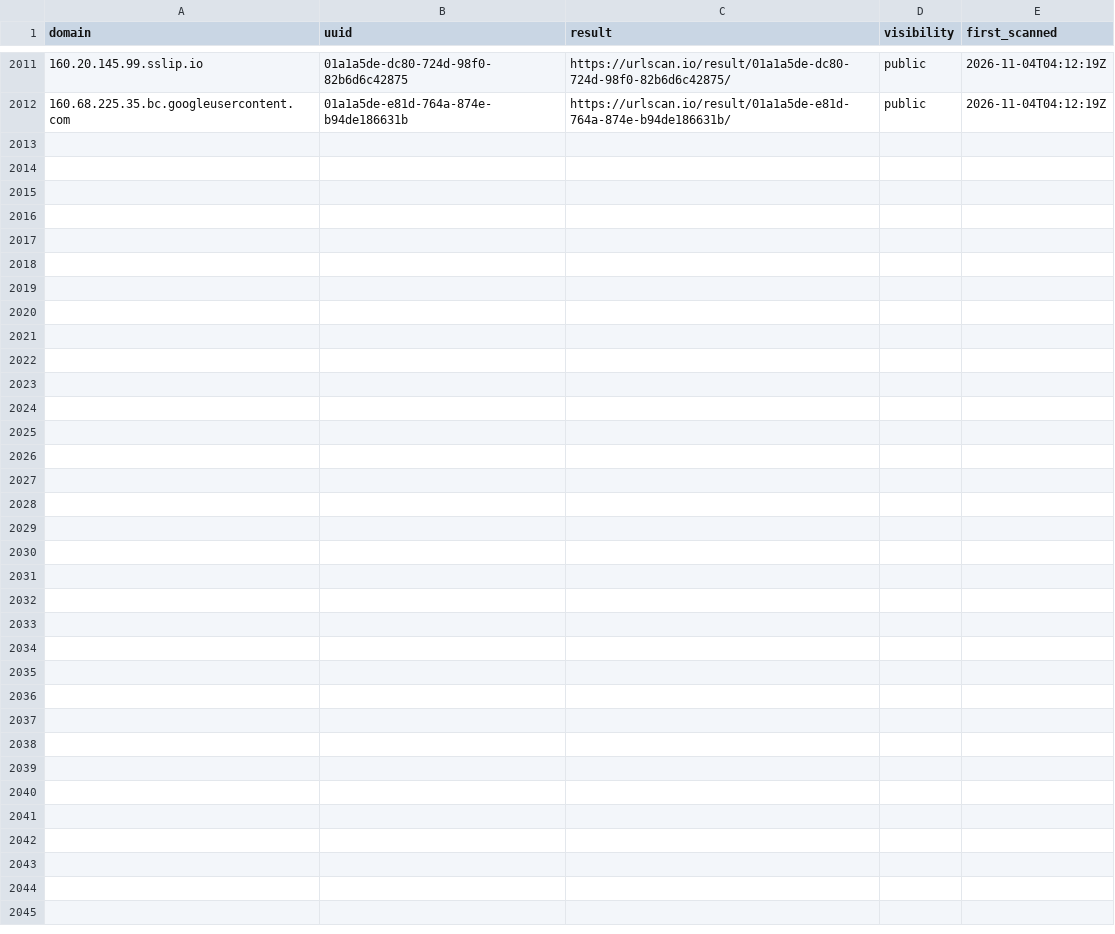
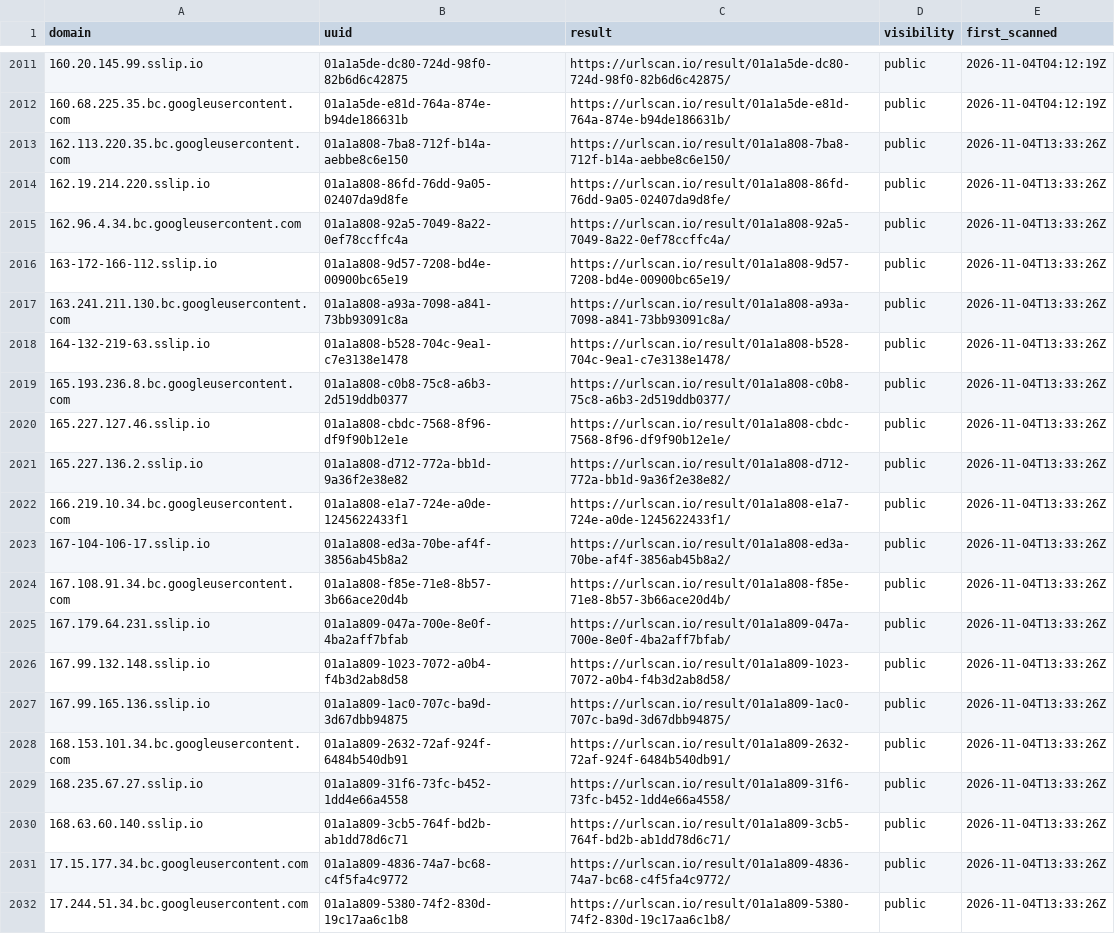
Before and after one commit to malek-alhu/marketplace-phaas-tracker, a CSV file: monitor/scans.csv, drawn as a sheet; only a part is shown, gaps mark what is left out; the diff names each change by its address in the sheet, - before the commit and + after, or states it on an @@ line.

```diff
--- a/monitor/scans.csv
+++ b/monitor/scans.csv
+row 2013: 162.113.220.35.bc.googleusercontent.com | 01a1a808-7ba8-712f-b14a-aebbe8c6e150 | https://urlscan.io/result/01a1a808-7ba8-712f-b14a-aebbe8c6e150/ | public | 2026-11-04T13:33:26Z
+row 2014: 162.19.214.220.sslip.io | 01a1a808-86fd-76dd-9a05-02407da9d8fe | https://urlscan.io/result/01a1a808-86fd-76dd-9a05-02407da9d8fe/ | public | 2026-11-04T13:33:26Z
+row 2015: 162.96.4.34.bc.googleusercontent.com | 01a1a808-92a5-7049-8a22-0ef78ccffc4a | https://urlscan.io/result/01a1a808-92a5-7049-8a22-0ef78ccffc4a/ | public | 2026-11-04T13:33:26Z
+row 2016: 163-172-166-112.sslip.io | 01a1a808-9d57-7208-bd4e-00900bc65e19 | https://urlscan.io/result/01a1a808-9d57-7208-bd4e-00900bc65e19/ | public | 2026-11-04T13:33:26Z
+row 2017: 163.241.211.130.bc.googleusercontent.com | 01a1a808-a93a-7098-a841-73bb93091c8a | https://urlscan.io/result/01a1a808-a93a-7098-a841-73bb93091c8a/ | public | 2026-11-04T13:33:26Z
+row 2018: 164-132-219-63.sslip.io | 01a1a808-b528-704c-9ea1-c7e3138e1478 | https://urlscan.io/result/01a1a808-b528-704c-9ea1-c7e3138e1478/ | public | 2026-11-04T13:33:26Z
+row 2019: 165.193.236.8.bc.googleusercontent.com | 01a1a808-c0b8-75c8-a6b3-2d519ddb0377 | https://urlscan.io/result/01a1a808-c0b8-75c8-a6b3-2d519ddb0377/ | public | 2026-11-04T13:33:26Z
+row 2020: 165.227.127.46.sslip.io | 01a1a808-cbdc-7568-8f96-df9f90b12e1e | https://urlscan.io/result/01a1a808-cbdc-7568-8f96-df9f90b12e1e/ | public | 2026-11-04T13:33:26Z
+row 2021: 165.227.136.2.sslip.io | 01a1a808-d712-772a-bb1d-9a36f2e38e82 | https://urlscan.io/result/01a1a808-d712-772a-bb1d-9a36f2e38e82/ | public | 2026-11-04T13:33:26Z
+row 2022: 166.219.10.34.bc.googleusercontent.com | 01a1a808-e1a7-724e-a0de-1245622433f1 | https://urlscan.io/result/01a1a808-e1a7-724e-a0de-1245622433f1/ | public | 2026-11-04T13:33:26Z
+row 2023: 167-104-106-17.sslip.io | 01a1a808-ed3a-70be-af4f-3856ab45b8a2 | https://urlscan.io/result/01a1a808-ed3a-70be-af4f-3856ab45b8a2/ | public | 2026-11-04T13:33:26Z
+row 2024: 167.108.91.34.bc.googleusercontent.com | 01a1a808-f85e-71e8-8b57-3b66ace20d4b | https://urlscan.io/result/01a1a808-f85e-71e8-8b57-3b66ace20d4b/ | public | 2026-11-04T13:33:26Z
+row 2025: 167.179.64.231.sslip.io | 01a1a809-047a-700e-8e0f-4ba2aff7bfab | https://urlscan.io/result/01a1a809-047a-700e-8e0f-4ba2aff7bfab/ | public | 2026-11-04T13:33:26Z
+row 2026: 167.99.132.148.sslip.io | 01a1a809-1023-7072-a0b4-f4b3d2ab8d58 | https://urlscan.io/result/01a1a809-1023-7072-a0b4-f4b3d2ab8d58/ | public | 2026-11-04T13:33:26Z
+row 2027: 167.99.165.136.sslip.io | 01a1a809-1ac0-707c-ba9d-3d67dbb94875 | https://urlscan.io/result/01a1a809-1ac0-707c-ba9d-3d67dbb94875/ | public | 2026-11-04T13:33:26Z
+row 2028: 168.153.101.34.bc.googleusercontent.com | 01a1a809-2632-72af-924f-6484b540db91 | https://urlscan.io/result/01a1a809-2632-72af-924f-6484b540db91/ | public | 2026-11-04T13:33:26Z
+row 2029: 168.235.67.27.sslip.io | 01a1a809-31f6-73fc-b452-1dd4e66a4558 | https://urlscan.io/result/01a1a809-31f6-73fc-b452-1dd4e66a4558/ | public | 2026-11-04T13:33:26Z
+row 2030: 168.63.60.140.sslip.io | 01a1a809-3cb5-764f-bd2b-ab1dd78d6c71 | https://urlscan.io/result/01a1a809-3cb5-764f-bd2b-ab1dd78d6c71/ | public | 2026-11-04T13:33:26Z
+row 2031: 17.15.177.34.bc.googleusercontent.com | 01a1a809-4836-74a7-bc68-c4f5fa4c9772 | https://urlscan.io/result/01a1a809-4836-74a7-bc68-c4f5fa4c9772/ | public | 2026-11-04T13:33:26Z
+row 2032: 17.244.51.34.bc.googleusercontent.com | 01a1a809-5380-74f2-830d-19c17aa6c1b8 | https://urlscan.io/result/01a1a809-5380-74f2-830d-19c17aa6c1b8/ | public | 2026-11-04T13:33:26Z
```
Also changed, not shown: 9 other files.
